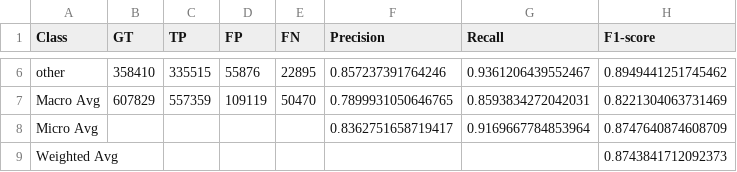
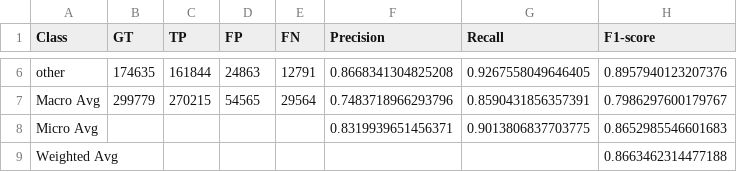
Before and after one commit to Leeyoungsup/Precise_BC_cell_scoring, a CSV file: docs/results/her2_table1_per_class_metrics.csv, drawn as a sheet; only a part is shown, gaps mark what is left out; the diff covers the shown part only; the diff names each change by its address in the sheet, - before the commit and + after, or states it on an @@ line.

Commit message:
Add evaluation results and metrics for ER/PR IHC detection and membrane/nucleus tumor classification
- Created detailed markdown report for ER/PR IHC detection performance, including key metrics, overall performance, per-class detection and classification, point detection summary, and visualizations.
- Added CSV files for per-class metrics and point detection summaries for ER/PR, membrane BR tumor, and nucleus BR tumor evaluations.
- Included model evaluation summary CSV to compare performance across different models.

```diff
--- a/docs/results/her2_table1_per_class_metrics.csv
+++ b/docs/results/her2_table1_per_class_metrics.csv
-B6 (GT): 358410
+B6 (GT): 174635
-C6 (TP): 335515
+C6 (TP): 161844
-D6 (FP): 55876
+D6 (FP): 24863
-E6 (FN): 22895
+E6 (FN): 12791
-F6 (Precision): 0.857237391764246
+F6 (Precision): 0.8668341304825208
-G6 (Recall): 0.9361206439552467
+G6 (Recall): 0.9267558049646405
-H6 (F1-score): 0.8949441251745462
+H6 (F1-score): 0.8957940123207376
-B7 (GT): 607829
+B7 (GT): 299779
-C7 (TP): 557359
+C7 (TP): 270215
-D7 (FP): 109119
+D7 (FP): 54565
-E7 (FN): 50470
+E7 (FN): 29564
-F7 (Precision): 0.7899931050646765
+F7 (Precision): 0.7483718966293796
-G7 (Recall): 0.8593834272042031
+G7 (Recall): 0.8590431856357391
-H7 (F1-score): 0.8221304063731469
+H7 (F1-score): 0.7986297600179767
-F8 (Precision): 0.8362751658719417
+F8 (Precision): 0.8319939651456371
-G8 (Recall): 0.9169667784853964
+G8 (Recall): 0.9013806837703775
-H8 (F1-score): 0.8747640874608709
+H8 (F1-score): 0.8652985546601683
-H9 (F1-score): 0.8743841712092373
+H9 (F1-score): 0.8663462314477188
```
Also changed, not shown: 28 edited cells elsewhere in this file, docs/results/her2_table2_point_detection_summary.csv, 22 other files.
